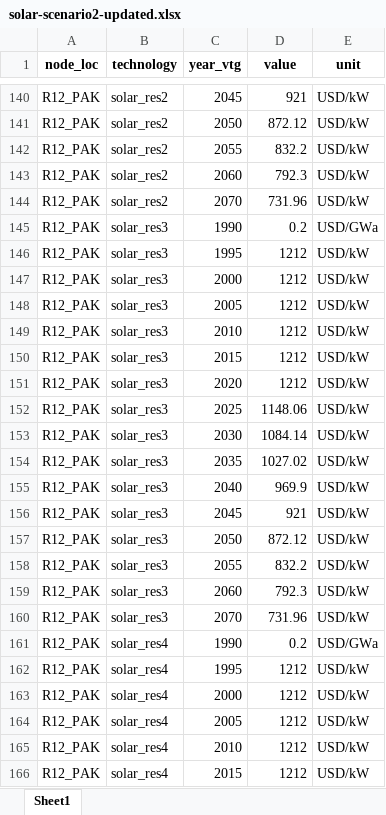
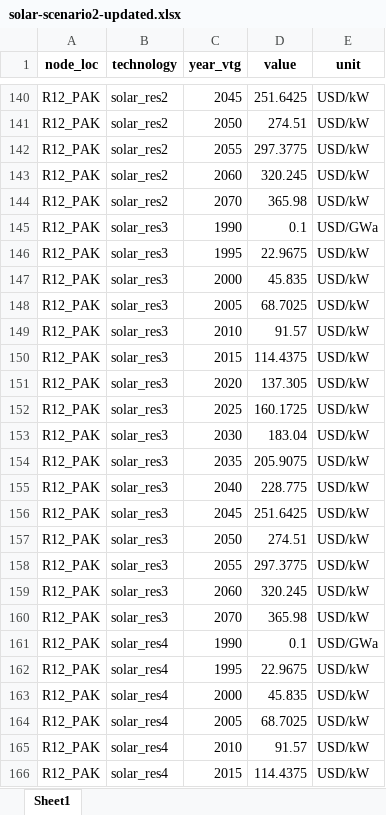
Before and after one commit to mariyamali4/peach-messageix-chat-agent, an Excel workbook: data/outputs/solar-scenario2-updated.xlsx, sheet Sheet1, drawn as a sheet; only a part is shown, gaps mark what is left out; values as stored, in another font and other column widths than the file's, no borders; the diff covers the shown part only; the diff names each change by its address in the sheet, - before the commit and + after, or states it on an @@ line.

```diff
--- a/data/outputs/solar-scenario2-updated.xlsx (sheet Sheet1)
+++ b/data/outputs/solar-scenario2-updated.xlsx (sheet Sheet1)
-D140 (value): 921
+D140 (value): 251.6425
-D141 (value): 872.12
+D141 (value): 274.51
-D142 (value): 832.2
+D142 (value): 297.3775
-D143 (value): 792.3
+D143 (value): 320.245
-D144 (value): 731.96
+D144 (value): 365.98
-D145 (value): 0.2
+D145 (value): 0.1
-D146 (value): 1212
+D146 (value): 22.9675
-D147 (value): 1212
+D147 (value): 45.835
-D148 (value): 1212
+D148 (value): 68.7025
-D149 (value): 1212
+D149 (value): 91.57
-D150 (value): 1212
+D150 (value): 114.4375
-D151 (value): 1212
+D151 (value): 137.305
-D152 (value): 1148.06
+D152 (value): 160.1725
-D153 (value): 1084.14
+D153 (value): 183.04
-D154 (value): 1027.02
+D154 (value): 205.9075
-D155 (value): 969.9
+D155 (value): 228.775
-D156 (value): 921
+D156 (value): 251.6425
-D157 (value): 872.12
+D157 (value): 274.51
-D158 (value): 832.2
+D158 (value): 297.3775
-D159 (value): 792.3
+D159 (value): 320.245
-D160 (value): 731.96
+D160 (value): 365.98
-D161 (value): 0.2
+D161 (value): 0.1
-D162 (value): 1212
+D162 (value): 22.9675
-D163 (value): 1212
+D163 (value): 45.835
-D164 (value): 1212
+D164 (value): 68.7025
-D165 (value): 1212
+D165 (value): 91.57
-D166 (value): 1212
+D166 (value): 114.4375
```
Also changed, not shown: 198 edited cells elsewhere in this sheet, 2 other files.
